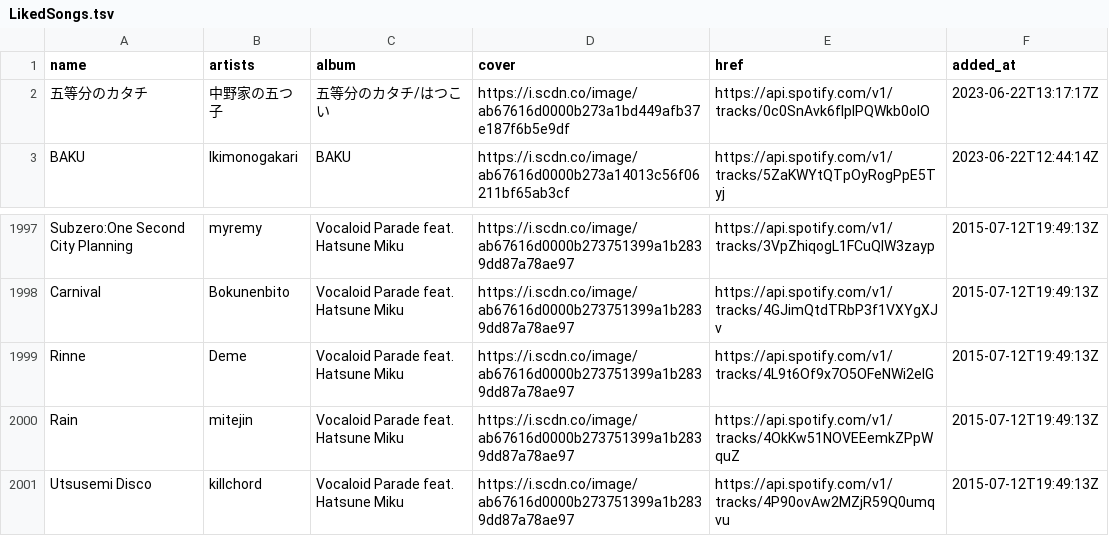
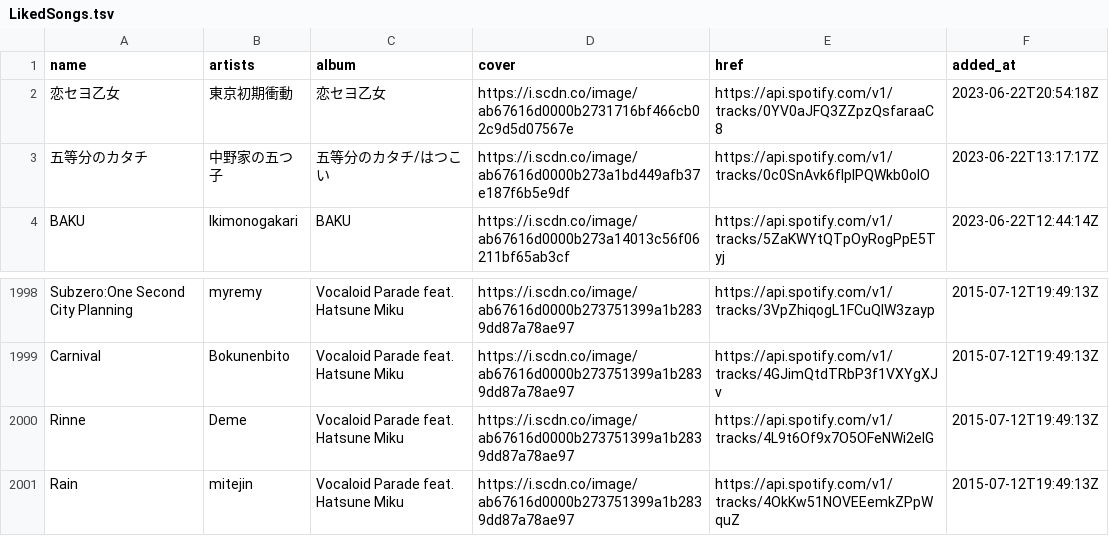
Before and after one commit to nyok/MySpotifyLikedSongs, a TSV file: LikedSongs/LikedSongs.tsv, drawn as a sheet; only a part is shown, gaps mark what is left out; removed rows and columns are numbered as before the commit, all else as after; the diff names each change by its address in the sheet, - before the commit and + after, or states it on an @@ line.

Commit message:
New songs (Automatic update)

```diff
--- a/LikedSongs/LikedSongs.tsv
+++ b/LikedSongs/LikedSongs.tsv
+row 2: 恋セヨ乙女 | 東京初期衝動 | 恋セヨ乙女 | https://i.scdn.co/image/ab67616d0000b2731716bf466cb02c9d5d07567e | https://api.spotify.com/v1/tracks/0YV0aJFQ3ZZpzQsfaraaC8 | 2023-06-22T20:54:18Z
-row 2001: Utsusemi Disco | killchord | Vocaloid Parade feat. Hatsune Miku | https://i.scdn.co/image/ab67616d0000b273751399a1b2839dd87a78ae97 | https://api.spotify.com/v1/tracks/4P90ovAw2MZjR59Q0umqvu | 2015-07-12T19:49:13Z
```
